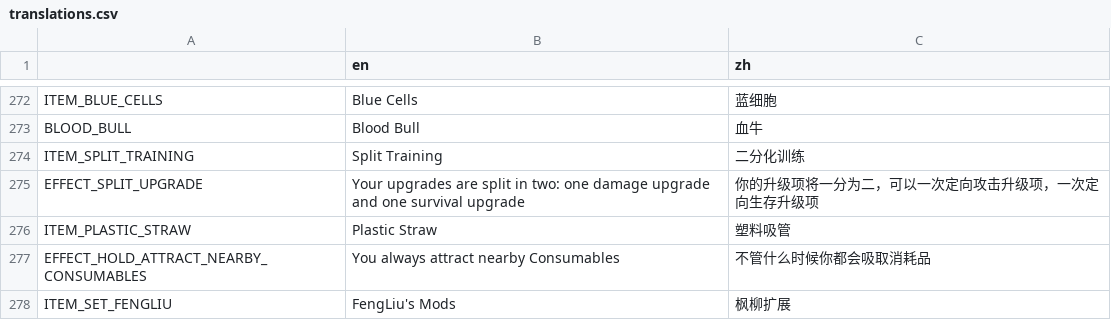
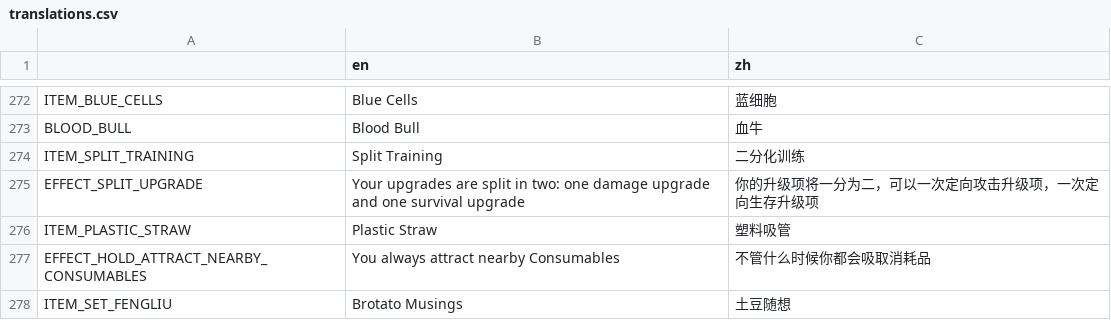
Before and after one commit to FengLiuFeseliud/Brotato-FengAddMods, a CSV file: translations/translations.csv, drawn as a sheet; only a part is shown, gaps mark what is left out.

```diff
--- a/translations/translations.csv
+++ b/translations/translations.csv
@@ -277,2 +277,2 @@ ITEM_PLASTIC_STRAW,Plastic Straw,塑料吸管
 EFFECT_HOLD_ATTRACT_NEARBY_CONSUMABLES,You always attract nearby Consumables,不管什么时候你都会吸取消耗品
-ITEM_SET_FENGLIU,FengLiu's Mods,枫柳扩展
+ITEM_SET_FENGLIU,Brotato Musings,土豆随想
```
Also changed, not shown: 11 other files.
